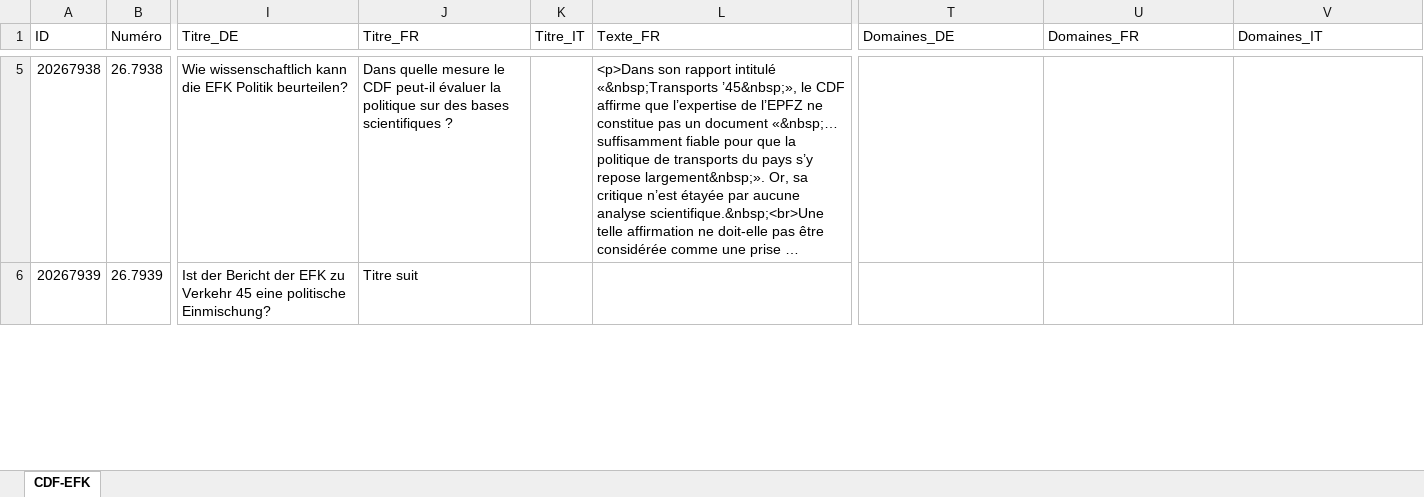
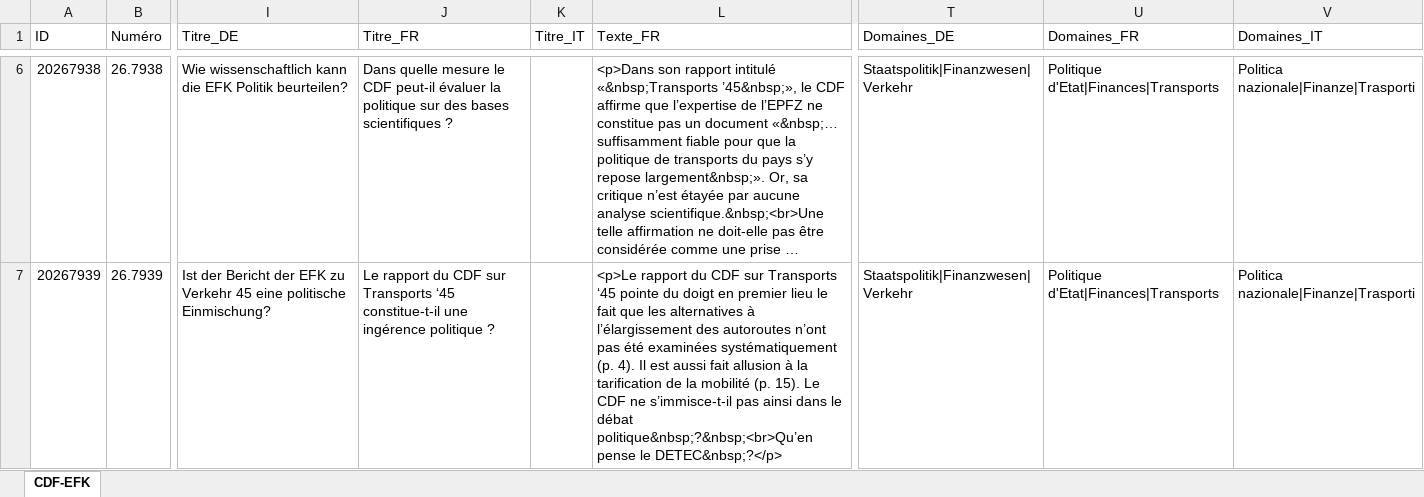
Before and after one commit to EFK-CDF-SFAO/Parlement, an Excel workbook: Objets_parlementaires_CDF_EFK.xlsx, sheet CDF-EFK, drawn as a sheet; only a part is shown, gaps mark what is left out; long unchanged cells end in …; values as stored, in another font and other column widths than the file's, no borders; table styles not drawn; addresses are those after the commit; the diff covers the shown part only; the diff names each change by its address in the sheet, - before the commit and + after, or states it on an @@ line.

```diff
--- a/Objets_parlementaires_CDF_EFK.xlsx (sheet CDF-EFK)
+++ b/Objets_parlementaires_CDF_EFK.xlsx (sheet CDF-EFK)
-T6:T7 (Domaines_DE): (empty)
+T6:T7 (Domaines_DE): Staatspolitik|Finanzwesen|Verkehr
-U6:U7 (Domaines_FR): (empty)
+U6:U7 (Domaines_FR): Politique d'Etat|Finances|Transports
-V6:V7 (Domaines_IT): (empty)
+V6:V7 (Domaines_IT): Politica nazionale|Finanze|Trasporti
-J7 (Titre_FR): Titre suit
+J7 (Titre_FR): Le rapport du CDF sur Transports ‘45 constitue-t-il une ingérence politique ?
-L7 (Texte_FR): (empty)
+L7 (Texte_FR): <p>Le rapport du CDF sur Transports ‘45 pointe du doigt en premier lieu le fait que les alternatives à l’élargissement des autoroutes n’ont pas été examinées systématiquement (p. 4). Il est aussi fait allusion à la tarification de la mobilité (p. 15). Le CDF ne s’immisce-t-il pas ainsi dans le débat politique&nbsp;?&nbsp;<br>Qu’en pense le DETEC&nbsp;?</p>
```
Also changed, not shown: 1 added row and 17 edited cells elsewhere in this sheet, 1 other file.
